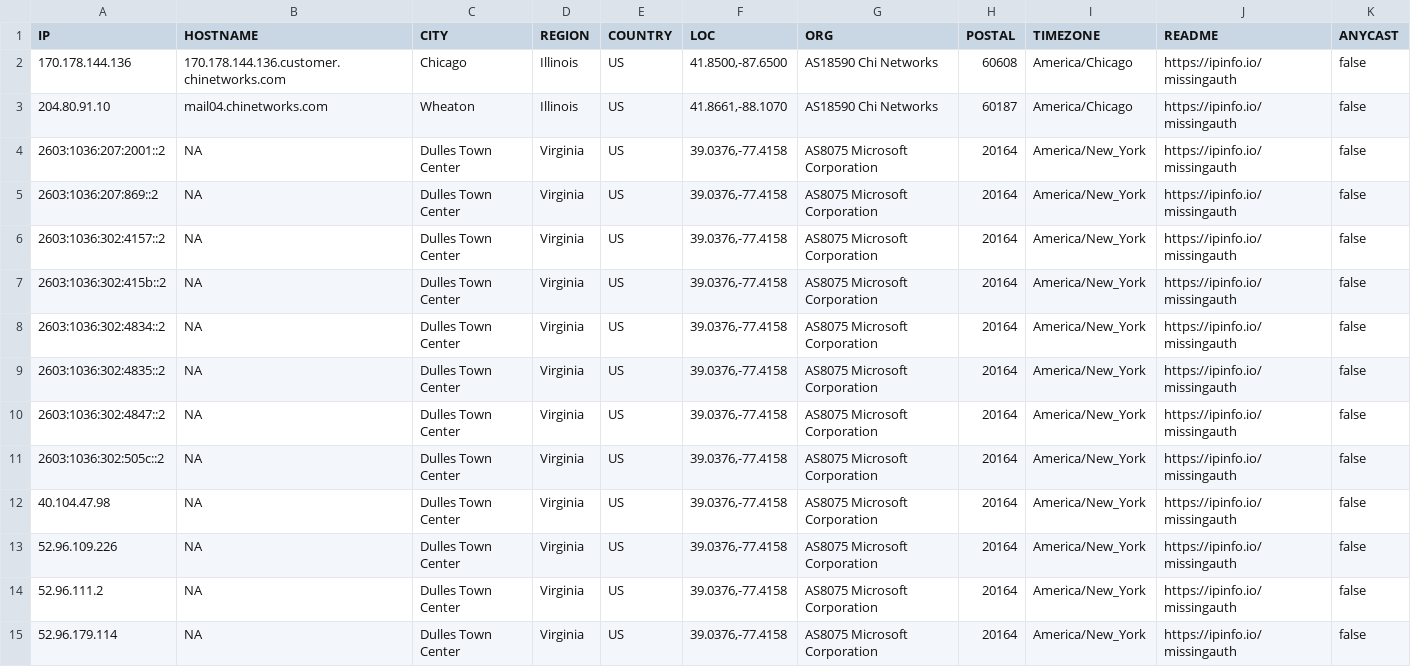
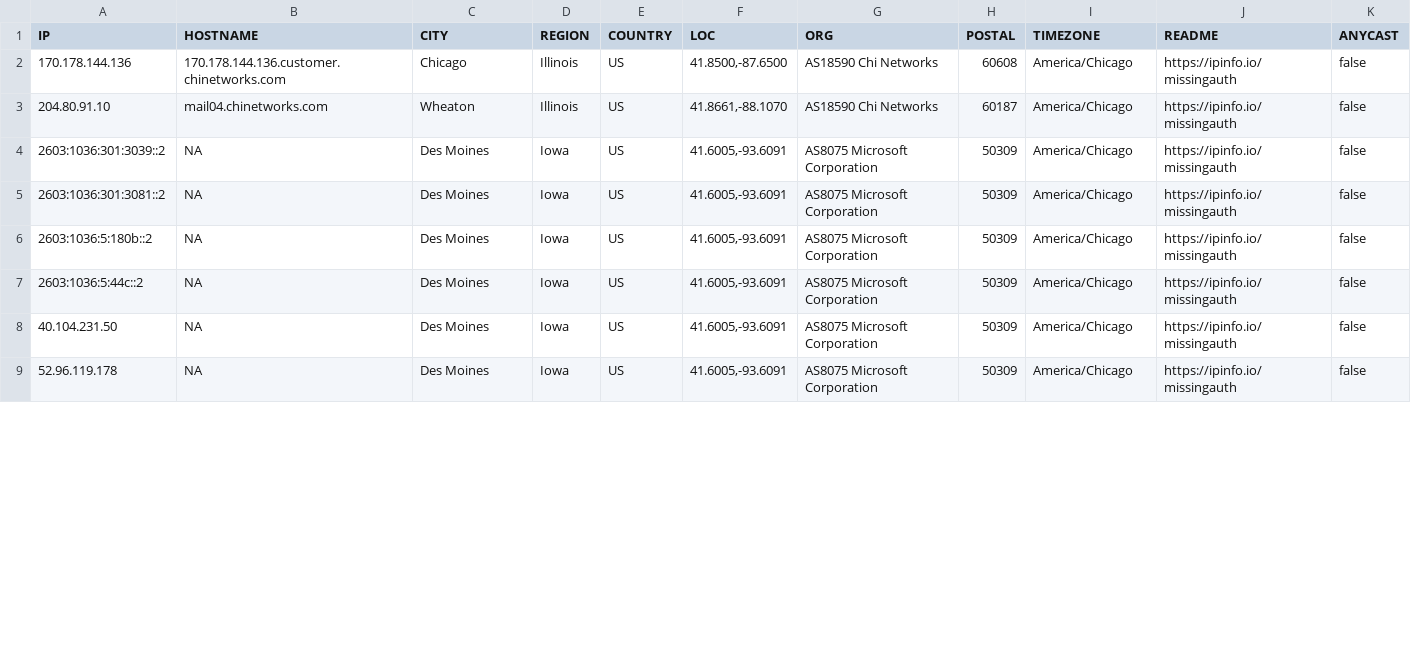
Before and after one commit to ayushmanchhabra/hacking, a CSV file: tools/bugbounty/targets/acquisory.com/ipdr.csv, drawn as a sheet; only a part is shown; the diff covers the shown part only.

```diff
--- a/tools/bugbounty/targets/acquisory.com/ipdr.csv
+++ b/tools/bugbounty/targets/acquisory.com/ipdr.csv
@@ -3,13 +3,7 @@ IP,HOSTNAME,CITY,REGION,COUNTRY,LOC,ORG,POSTAL,TIMEZONE,README,ANYCAST
 "204.80.91.10","mail04.chinetworks.com","Wheaton","Illinois","US","41.8661,-88.1070","AS18590 Chi Networks","60187","America/Chicago","https://ipinfo.io/missingauth",false
-"2603:1036:207:2001::2","NA","Dulles Town Center","Virginia","US","39.0376,-77.4158","AS8075 Microsoft Corporation","20164","America/New_York","https://ipinfo.io/missingauth",false
-"2603:1036:207:869::2","NA","Dulles Town Center","Virginia","US","39.0376,-77.4158","AS8075 Microsoft Corporation","20164","America/New_York","https://ipinfo.io/missingauth",false
-"2603:1036:302:4157::2","NA","Dulles Town Center","Virginia","US","39.0376,-77.4158","AS8075 Microsoft Corporation","20164","America/New_York","https://ipinfo.io/missingauth",false
-"2603:1036:302:415b::2","NA","Dulles Town Center","Virginia","US","39.0376,-77.4158","AS8075 Microsoft Corporation","20164","America/New_York","https://ipinfo.io/missingauth",false
-"2603:1036:302:4834::2","NA","Dulles Town Center","Virginia","US","39.0376,-77.4158","AS8075 Microsoft Corporation","20164","America/New_York","https://ipinfo.io/missingauth",false
-"2603:1036:302:4835::2","NA","Dulles Town Center","Virginia","US","39.0376,-77.4158","AS8075 Microsoft Corporation","20164","America/New_York","https://ipinfo.io/missingauth",false
-"2603:1036:302:4847::2","NA","Dulles Town Center","Virginia","US","39.0376,-77.4158","AS8075 Microsoft Corporation","20164","America/New_York","https://ipinfo.io/missingauth",false
-"2603:1036:302:505c::2","NA","Dulles Town Center","Virginia","US","39.0376,-77.4158","AS8075 Microsoft Corporation","20164","America/New_York","https://ipinfo.io/missingauth",false
-"40.104.47.98","NA","Dulles Town Center","Virginia","US","39.0376,-77.4158","AS8075 Microsoft Corporation","20164","America/New_York","https://ipinfo.io/missingauth",false
-"52.96.109.226","NA","Dulles Town Center","Virginia","US","39.0376,-77.4158","AS8075 Microsoft Corporation","20164","America/New_York","https://ipinfo.io/missingauth",false
-"52.96.111.2","NA","Dulles Town Center","Virginia","US","39.0376,-77.4158","AS8075 Microsoft Corporation","20164","America/New_York","https://ipinfo.io/missingauth",false
-"52.96.179.114","NA","Dulles Town Center","Virginia","US","39.0376,-77.4158","AS8075 Microsoft Corporation","20164","America/New_York","https://ipinfo.io/missingauth",false
+"2603:1036:301:3039::2","NA","Des Moines","Iowa","US","41.6005,-93.6091","AS8075 Microsoft Corporation","50309","America/Chicago","https://ipinfo.io/missingauth",false
+"2603:1036:301:3081::2","NA","Des Moines","Iowa","US","41.6005,-93.6091","AS8075 Microsoft Corporation","50309","America/Chicago","https://ipinfo.io/missingauth",false
+"2603:1036:5:180b::2","NA","Des Moines","Iowa","US","41.6005,-93.6091","AS8075 Microsoft Corporation","50309","America/Chicago","https://ipinfo.io/missingauth",false
+"2603:1036:5:44c::2","NA","Des Moines","Iowa","US","41.6005,-93.6091","AS8075 Microsoft Corporation","50309","America/Chicago","https://ipinfo.io/missingauth",false
+"40.104.231.50","NA","Des Moines","Iowa","US","41.6005,-93.6091","AS8075 Microsoft Corporation","50309","America/Chicago","https://ipinfo.io/missingauth",false
+"52.96.119.178","NA","Des Moines","Iowa","US","41.6005,-93.6091","AS8075 Microsoft Corporation","50309","America/Chicago","https://ipinfo.io/missingauth",false
```
Also changed, not shown: 2 removed rows and 12 edited cells elsewhere in this file, tools/bugbounty/targets/acquisory.com/dns.csv, tools/bugbounty/targets/acquisory.com/port.csv, 8 other files.
